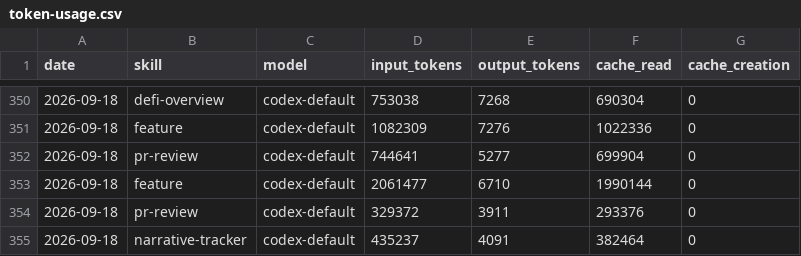
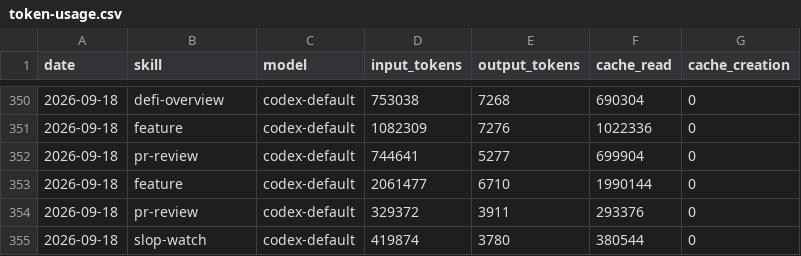
Before and after one commit to Svector-anu/svectors-lab, a CSV file: memory/token-usage.csv, drawn as a sheet; only a part is shown, gaps mark what is left out.

Commit message:
chore(slop-watch): auto-commit 2026-09-18

```diff
--- a/memory/token-usage.csv
+++ b/memory/token-usage.csv
@@ -354,2 +354,2 @@ date,skill,model,input_tokens,output_tokens,cache_read,cache_creation
 2026-09-18,pr-review,codex-default,329372,3911,293376,0
-2026-09-18,narrative-tracker,codex-default,435237,4091,382464,0
+2026-09-18,slop-watch,codex-default,419874,3780,380544,0
```
Also changed, not shown: 4 other files.
